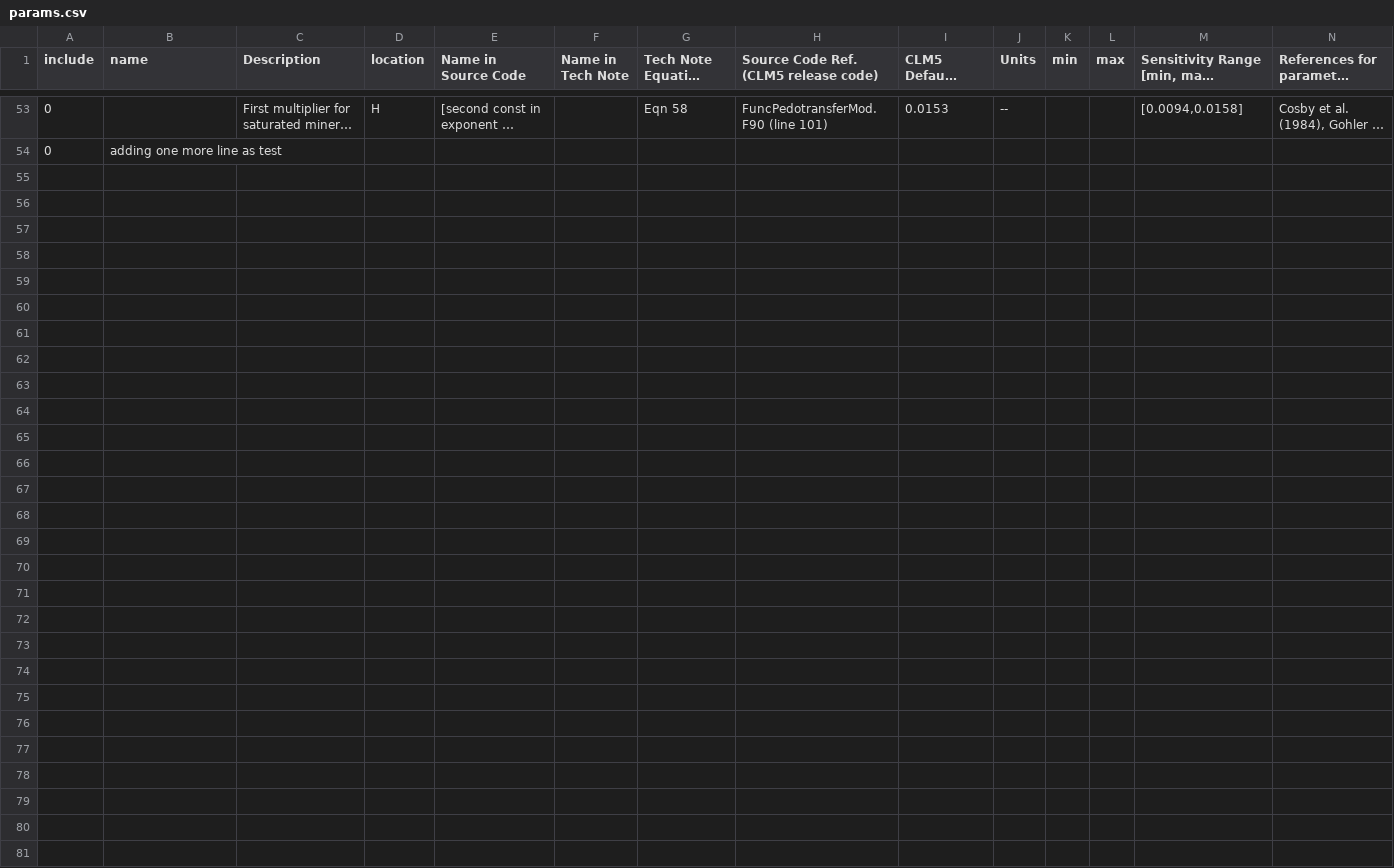
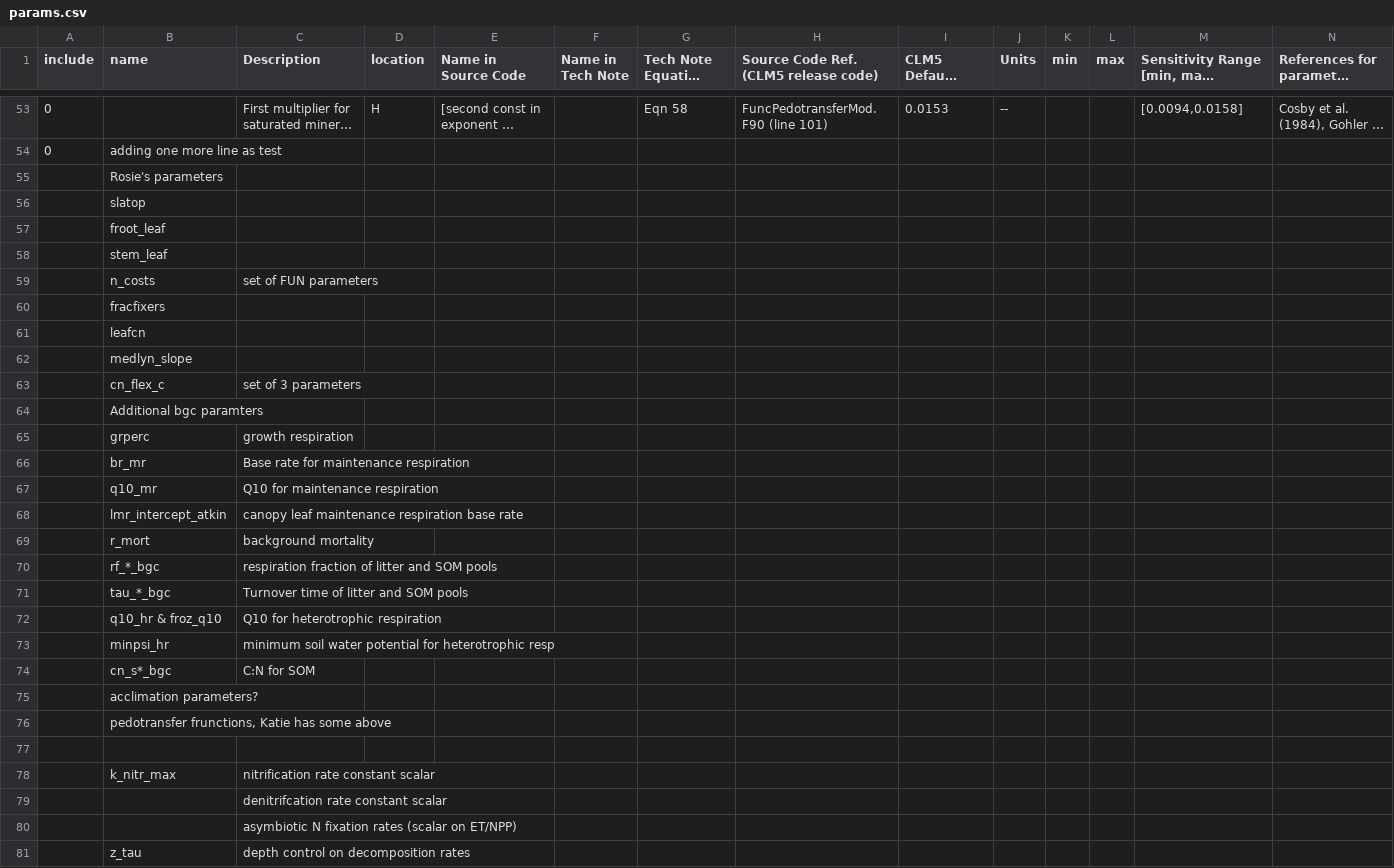
Before and after one commit to djk2120/CLM5PPE, a CSV file: params/scripts/params.csv, drawn as a sheet; only a part is shown, gaps mark what is left out; long unchanged cells end in …; rows hold the shown columns only; the diff names each change by its address in the sheet, - before the commit and + after, or states it on an @@ line.

Commit message:
First attempt at generating params and namelist files

```diff
--- a/params/scripts/params.csv
+++ b/params/scripts/params.csv
+row 55:  | Rosie's parameters
+row 56:  | slatop
+row 57:  | froot_leaf
+row 58:  | stem_leaf
+row 59:  | n_costs | set of FUN parameters
+row 60:  | fracfixers
+row 61:  | leafcn
+row 62:  | medlyn_slope
+row 63:  | cn_flex_c | set of 3 parameters
+row 64:  | Additional bgc paramters
+row 65:  | grperc | growth respiration
+row 66:  | br_mr | Base rate for maintenance respiration
+row 67:  | q10_mr | Q10 for maintenance respiration
+row 68:  | lmr_intercept_atkin | canopy leaf maintenance respiration base rate
+row 69:  | r_mort | background mortality
+row 70:  | rf_*_bgc | respiration fraction of litter and SOM pools
+row 71:  | tau_*_bgc | Turnover time of litter and SOM pools
+row 72:  | q10_hr & froz_q10 | Q10 for heterotrophic respiration
+row 73:  | minpsi_hr | minimum soil water potential for heterotrophic resp
+row 74:  | cn_s*_bgc | C:N for SOM
+row 75:  | acclimation parameters?
+row 76:  | pedotransfer frunctions, Katie has some above
+row 77: (empty)
+row 78:  | k_nitr_max | nitrification rate constant scalar
+row 79:  |  | denitrifcation rate constant scalar
+row 80:  |  | asymbiotic N fixation rates (scalar on ET/NPP)
+row 81:  | z_tau | depth control on decomposition rates
```
Also changed, not shown: 21 other files.
